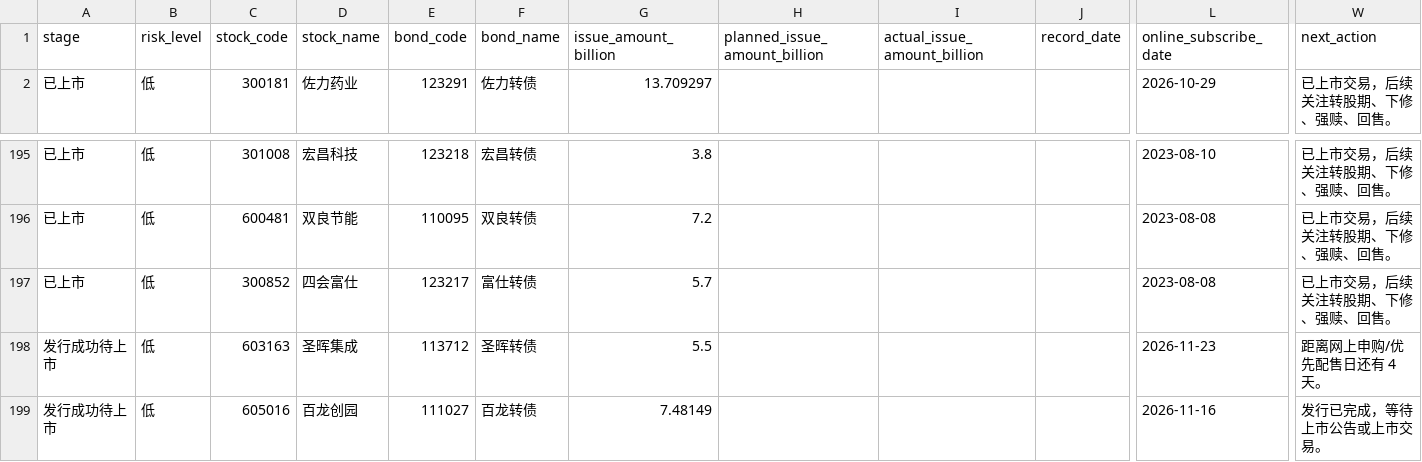
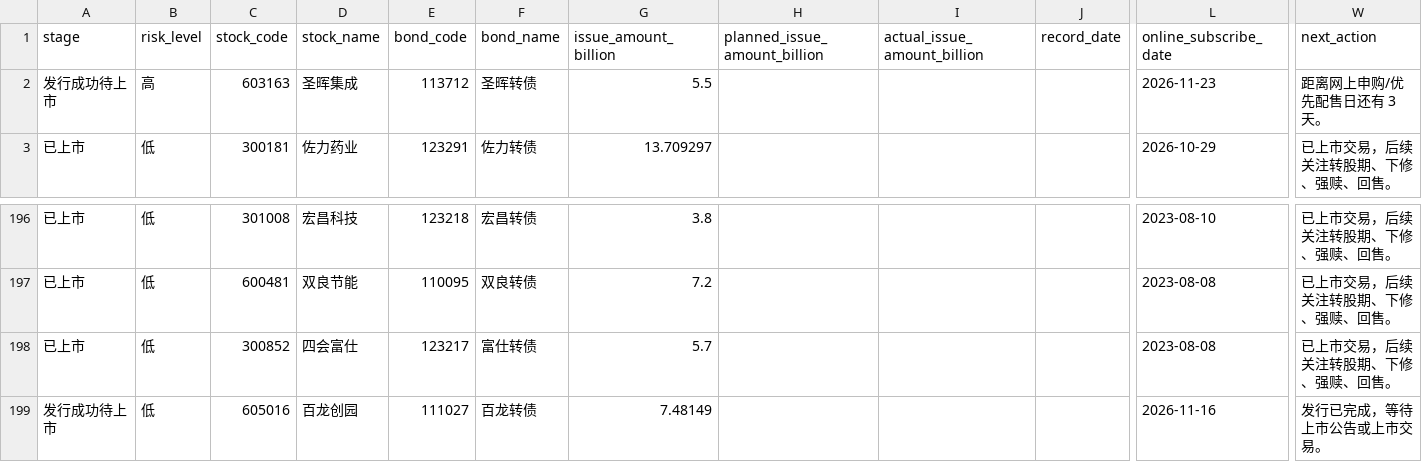
Before and after one commit to Flying-Cabbage/kzzsg, a CSV file: docs/data/convertibles.csv, drawn as a sheet; only a part is shown, gaps mark what is left out; removed rows and columns are numbered as before the commit, all else as after; rows hold the shown columns only; the diff names each change by its address in the sheet, - before the commit and + after, or states it on an @@ line.

```diff
--- a/docs/data/convertibles.csv
+++ b/docs/data/convertibles.csv
+row 2: 发行成功待上市 | 高 | 603163 | 圣晖集成 | 113712 | 圣晖转债 | 5.5 |  |  |  | 2026-11-23 | 距离网上申购/优先配售日还有 3 天。
-row 198: 发行成功待上市 | 低 | 603163 | 圣晖集成 | 113712 | 圣晖转债 | 5.5 |  |  |  | 2026-11-23 | 距离网上申购/优先配售日还有 4 天。
```
Also changed, not shown: 3 other files.
